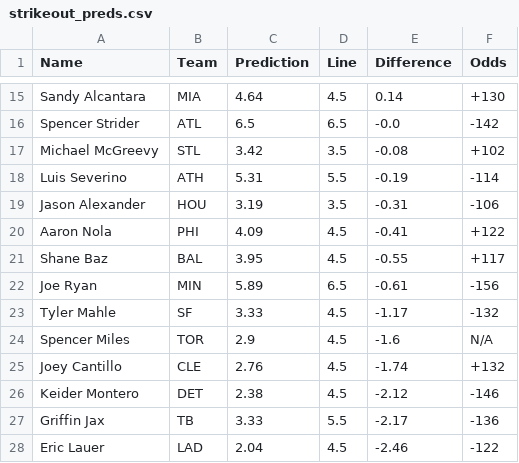
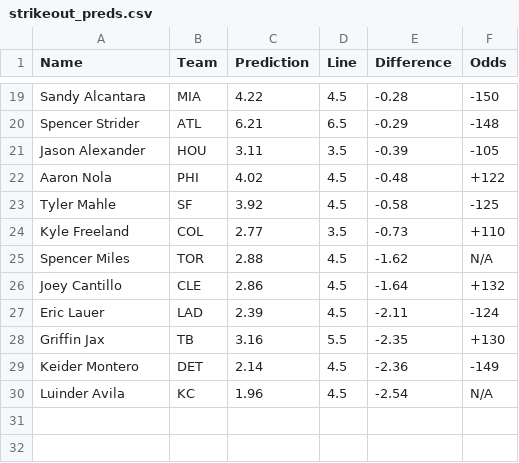
Before and after one commit to bena618/MLB_Models, a CSV file: Outputs/strikeout_preds.csv, drawn as a sheet; only a part is shown, gaps mark what is left out; removed rows and columns are numbered as before the commit, all else as after; the diff covers the shown part only; the diff names each change by its address in the sheet, - before the commit and + after, or states it on an @@ line.

Commit message:
Workflow updating Ks.png and strikeout_preds.csv

```diff
--- a/Outputs/strikeout_preds.csv
+++ b/Outputs/strikeout_preds.csv
-C19 (Prediction): 4.64
+C19 (Prediction): 4.22
-E19 (Difference): 0.14
+E19 (Difference): -0.28
-F19 (Odds): +130
+F19 (Odds): -150
-C20 (Prediction): 6.5
+C20 (Prediction): 6.21
-E20 (Difference): -0.0
+E20 (Difference): -0.29
-F20 (Odds): -142
+F20 (Odds): -148
-row 17: Michael McGreevy | STL | 3.42 | 3.5 | -0.08 | +102
-row 18: Luis Severino | ATH | 5.31 | 5.5 | -0.19 | -114
-C21 (Prediction): 3.19
+C21 (Prediction): 3.11
-E21 (Difference): -0.31
+E21 (Difference): -0.39
-F21 (Odds): -106
+F21 (Odds): -105
-C22 (Prediction): 4.09
+C22 (Prediction): 4.02
-E22 (Difference): -0.41
+E22 (Difference): -0.48
-row 21: Shane Baz | BAL | 3.95 | 4.5 | -0.55 | +117
-row 22: Joe Ryan | MIN | 5.89 | 6.5 | -0.61 | -156
-C23 (Prediction): 3.33
+C23 (Prediction): 3.92
-E23 (Difference): -1.17
+E23 (Difference): -0.58
-F23 (Odds): -132
+F23 (Odds): -125
+row 24: Kyle Freeland | COL | 2.77 | 3.5 | -0.73 | +110
-C25 (Prediction): 2.9
+C25 (Prediction): 2.88
-E25 (Difference): -1.6
+E25 (Difference): -1.62
-C26 (Prediction): 2.76
+C26 (Prediction): 2.86
-E26 (Difference): -1.74
+E26 (Difference): -1.64
-row 26: Keider Montero | DET | 2.38 | 4.5 | -2.12 | -146
-row 27: Griffin Jax | TB | 3.33 | 5.5 | -2.17 | -136
-C27 (Prediction): 2.04
+C27 (Prediction): 2.39
-E27 (Difference): -2.46
+E27 (Difference): -2.11
-F27 (Odds): -122
+F27 (Odds): -124
+row 28: Griffin Jax | TB | 3.16 | 5.5 | -2.35 | +130
+row 29: Keider Montero | DET | 2.14 | 4.5 | -2.36 | -149
+row 30: Luinder Avila | KC | 1.96 | 4.5 | -2.54 | N/A
```
Also changed, not shown: 10 added rows, 6 removed rows and 18 edited cells elsewhere in this file, 1 other file.
